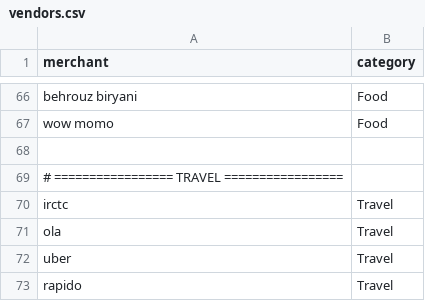
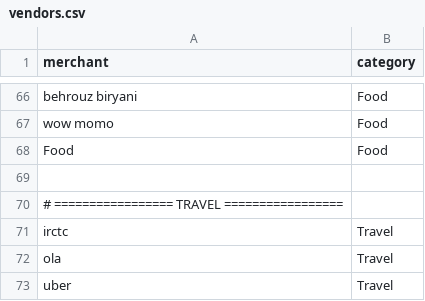
Before and after one commit to amanjain8619/Expenses-Analyzer, a CSV file: vendors.csv, drawn as a sheet; only a part is shown, gaps mark what is left out; the shorter side is filled out with more unchanged rows.

Commit message:
Update vendors.csv

```diff
--- a/vendors.csv
+++ b/vendors.csv
@@ -67,2 +67,3 @@ behrouz biryani,Food
 wow momo,Food
+Food,Food
 
```
